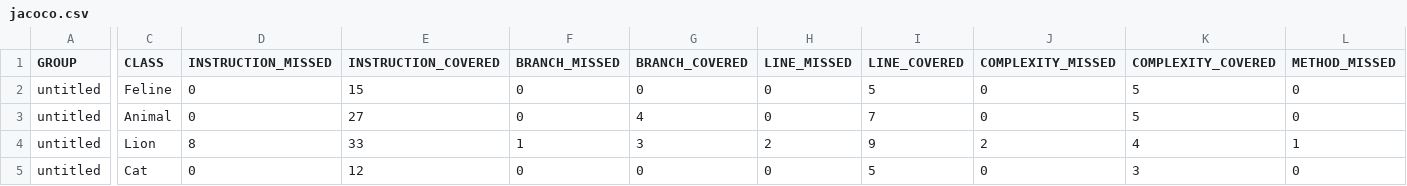
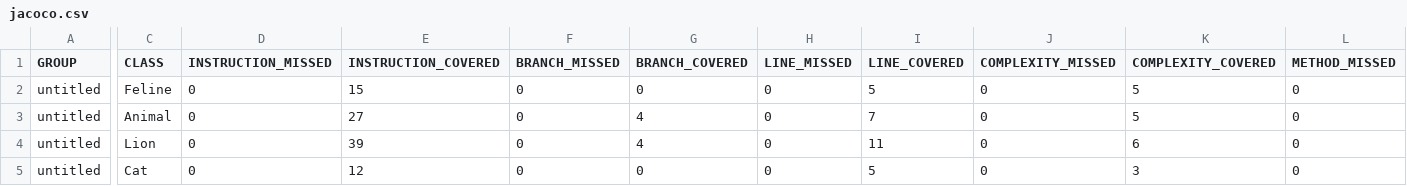
Before and after one commit to itpuza/qa_java, a CSV file: target/site/jacoco/jacoco.csv, drawn as a sheet; only a part is shown, gaps mark what is left out; the diff covers the shown part only; the diff names each change by its address in the sheet, - before the commit and + after, or states it on an @@ line.

```diff
--- a/target/site/jacoco/jacoco.csv
+++ b/target/site/jacoco/jacoco.csv
-D4 (INSTRUCTION_MISSED): 8
+D4 (INSTRUCTION_MISSED): 0
-E4 (INSTRUCTION_COVERED): 33
+E4 (INSTRUCTION_COVERED): 39
-F4 (BRANCH_MISSED): 1
+F4 (BRANCH_MISSED): 0
-G4 (BRANCH_COVERED): 3
+G4 (BRANCH_COVERED): 4
-H4 (LINE_MISSED): 2
+H4 (LINE_MISSED): 0
-I4 (LINE_COVERED): 9
+I4 (LINE_COVERED): 11
-J4 (COMPLEXITY_MISSED): 2
+J4 (COMPLEXITY_MISSED): 0
-K4 (COMPLEXITY_COVERED): 4
+K4 (COMPLEXITY_COVERED): 6
-L4 (METHOD_MISSED): 1
+L4 (METHOD_MISSED): 0
```
Also changed, not shown: 1 edited cell elsewhere in this file, 12 other files.
